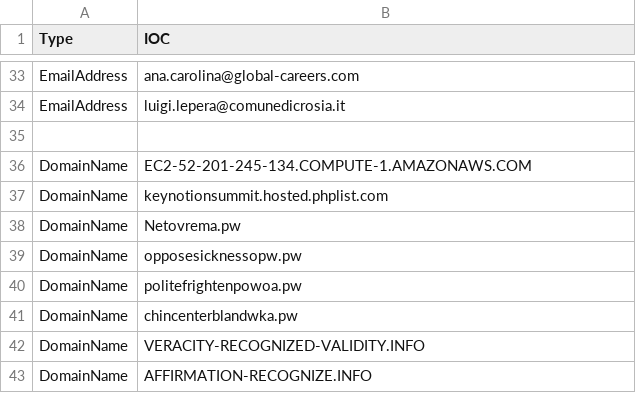
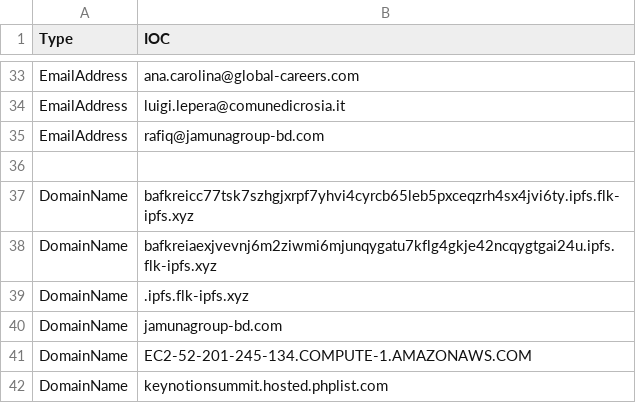
Before and after one commit to yarivdv/SORTED_IOC, a CSV file: Sorted_IOC.csv, drawn as a sheet; only a part is shown, gaps mark what is left out; the shorter side is filled out with more unchanged rows.

Commit message:
Update Sorted_IOC.csv

```diff
--- a/Sorted_IOC.csv
+++ b/Sorted_IOC.csv
@@ -34,3 +34,8 @@ EmailAddress,ana.carolina@global-careers.com
 EmailAddress,luigi.lepera@comunedicrosia.it
+EmailAddress,rafiq@jamunagroup-bd.com
 
+DomainName,bafkreicc77tsk7szhgjxrpf7yhvi4cyrcb65leb5pxceqzrh4sx4jvi6ty.ipfs.flk-ipfs.xyz
+DomainName,bafkreiaexjvevnj6m2ziwmi6mjunqygatu7kflg4gkje42ncqygtgai24u.ipfs.flk-ipfs.xyz
+DomainName,.ipfs.flk-ipfs.xyz
+DomainName,jamunagroup-bd.com
 DomainName,EC2-52-201-245-134.COMPUTE-1.AMAZONAWS.COM
```
